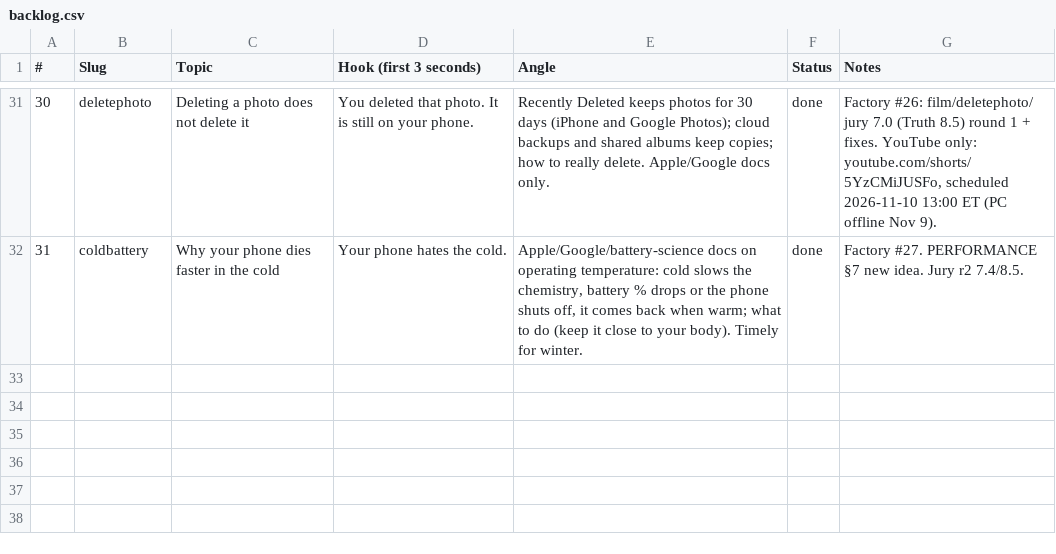
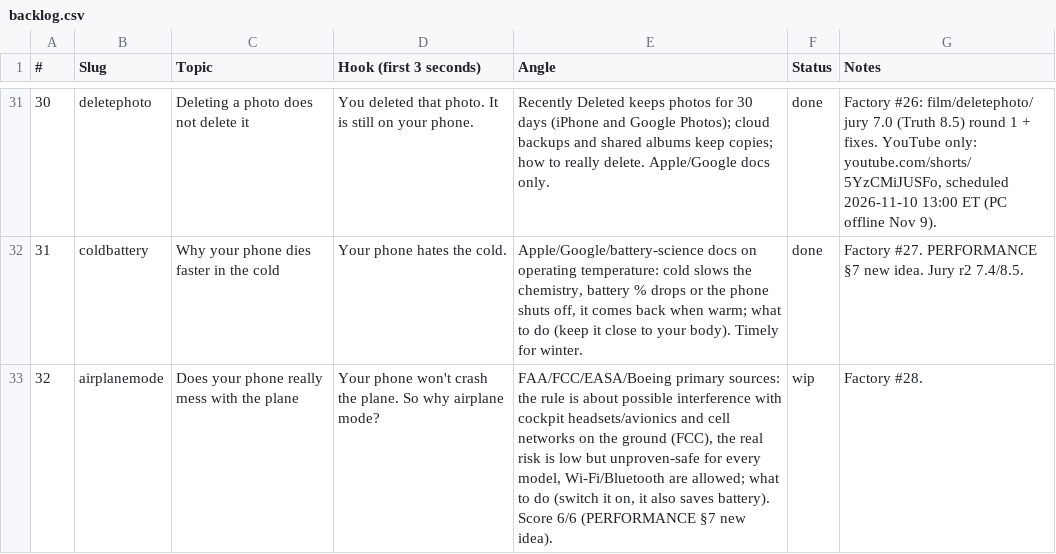
Before and after one commit to Wrexist/molindesign, a CSV file: factory/backlog.csv, drawn as a sheet; only a part is shown, gaps mark what is left out.

```diff
--- a/factory/backlog.csv
+++ b/factory/backlog.csv
@@ -32 +32,2 @@
 31,coldbattery,Why your phone dies faster in the cold,Your phone hates the cold.,"Apple/Google/battery-science docs on operating temperature: cold slows the chemistry, battery % drops or the phone shuts off, it comes back when warm; what to do (keep it close to your body). Timely for winter.",done,"Factory #27. PERFORMANCE §7 new idea. Jury r2 7.4/8.5."
+32,airplanemode,Does your phone really mess with the plane,Your phone won't crash the plane. So why airplane mode?,"FAA/FCC/EASA/Boeing primary sources: the rule is about possible interference with cockpit headsets/avionics and cell networks on the ground (FCC), the real risk is low but unproven-safe for every model, Wi-Fi/Bluetooth are allowed; what to do (switch it on, it also saves battery). Score 6/6 (PERFORMANCE §7 new idea).",wip,"Factory #28."
```
